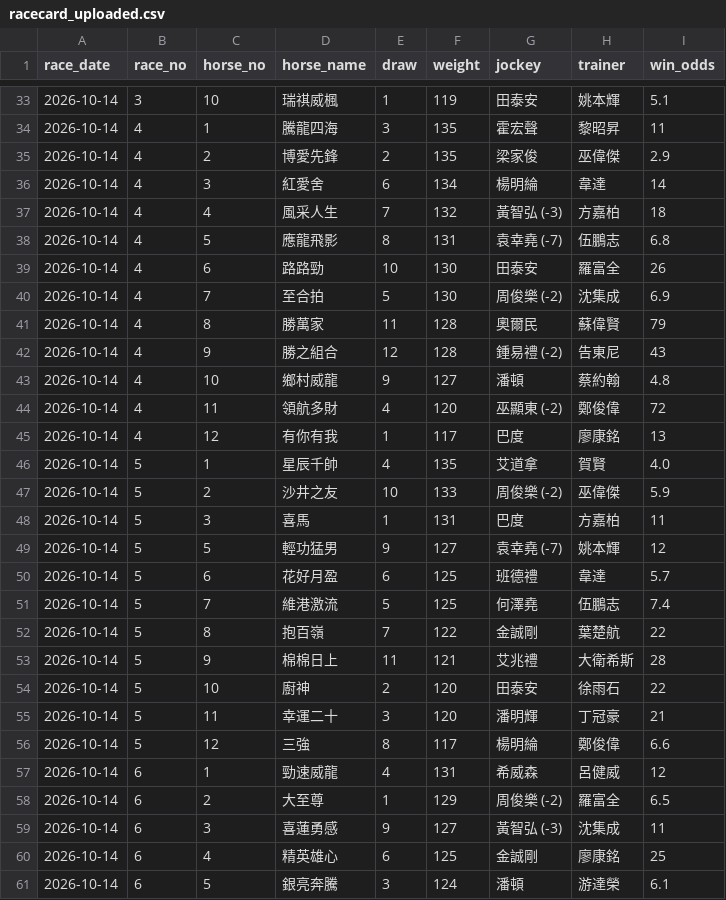
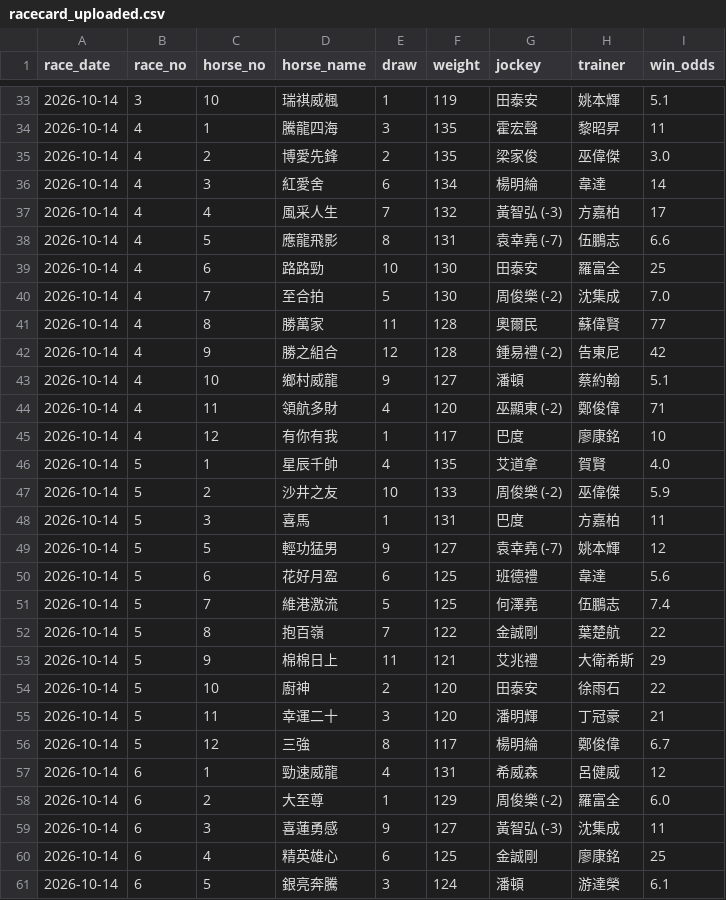
Before and after one commit to tszkit9-boop/horse-racing-bot, a CSV file: racecard_uploaded.csv, drawn as a sheet; only a part is shown, gaps mark what is left out; the diff covers the shown part only.

Commit message:
Auto update racecard_uploaded.csv (2026-10-14)

```diff
--- a/racecard_uploaded.csv
+++ b/racecard_uploaded.csv
@@ -34,13 +34,13 @@
 2026-10-14,4,1,騰龍四海,3,135,霍宏聲,黎昭昇,11
-2026-10-14,4,2,博愛先鋒,2,135,梁家俊,巫偉傑,2.9
+2026-10-14,4,2,博愛先鋒,2,135,梁家俊,巫偉傑,3.0
 2026-10-14,4,3,紅愛舍,6,134,楊明綸,韋達,14
-2026-10-14,4,4,風采人生,7,132,黃智弘 (-3),方嘉柏,18
-2026-10-14,4,5,應龍飛影,8,131,袁幸堯 (-7),伍鵬志,6.8
-2026-10-14,4,6,路路勁,10,130,田泰安,羅富全,26
-2026-10-14,4,7,至合拍,5,130,周俊樂 (-2),沈集成,6.9
-2026-10-14,4,8,勝萬家,11,128,奧爾民,蘇偉賢,79
-2026-10-14,4,9,勝之組合,12,128,鍾易禮 (-2),告東尼,43
-2026-10-14,4,10,鄉村威龍,9,127,潘頓,蔡約翰,4.8
-2026-10-14,4,11,領航多財,4,120,巫顯東 (-2),鄭俊偉,72
-2026-10-14,4,12,有你有我,1,117,巴度,廖康銘,13
+2026-10-14,4,4,風采人生,7,132,黃智弘 (-3),方嘉柏,17
+2026-10-14,4,5,應龍飛影,8,131,袁幸堯 (-7),伍鵬志,6.6
+2026-10-14,4,6,路路勁,10,130,田泰安,羅富全,25
+2026-10-14,4,7,至合拍,5,130,周俊樂 (-2),沈集成,7.0
+2026-10-14,4,8,勝萬家,11,128,奧爾民,蘇偉賢,77
+2026-10-14,4,9,勝之組合,12,128,鍾易禮 (-2),告東尼,42
+2026-10-14,4,10,鄉村威龍,9,127,潘頓,蔡約翰,5.1
+2026-10-14,4,11,領航多財,4,120,巫顯東 (-2),鄭俊偉,71
+2026-10-14,4,12,有你有我,1,117,巴度,廖康銘,10
 2026-10-14,5,1,星辰千帥,4,135,艾道拿,賀賢,4.0
@@ -49,11 +49,11 @@
 2026-10-14,5,5,輕功猛男,9,127,袁幸堯 (-7),姚本輝,12
-2026-10-14,5,6,花好月盈,6,125,班德禮,韋達,5.7
+2026-10-14,5,6,花好月盈,6,125,班德禮,韋達,5.6
 2026-10-14,5,7,維港激流,5,125,何澤堯,伍鵬志,7.4
 2026-10-14,5,8,抱百嶺,7,122,金誠剛,葉楚航,22
-2026-10-14,5,9,棉棉日上,11,121,艾兆禮,大衛希斯,28
+2026-10-14,5,9,棉棉日上,11,121,艾兆禮,大衛希斯,29
 2026-10-14,5,10,廚神,2,120,田泰安,徐雨石,22
 2026-10-14,5,11,幸運二十,3,120,潘明輝,丁冠豪,21
-2026-10-14,5,12,三強,8,117,楊明綸,鄭俊偉,6.6
+2026-10-14,5,12,三強,8,117,楊明綸,鄭俊偉,6.7
 2026-10-14,6,1,勁速威龍,4,131,希威森,呂健威,12
-2026-10-14,6,2,大至尊,1,129,周俊樂 (-2),羅富全,6.5
+2026-10-14,6,2,大至尊,1,129,周俊樂 (-2),羅富全,6.0
 2026-10-14,6,3,喜蓮勇感,9,127,黃智弘 (-3),沈集成,11
```
Also changed, not shown: 11 edited cells elsewhere in this file.
